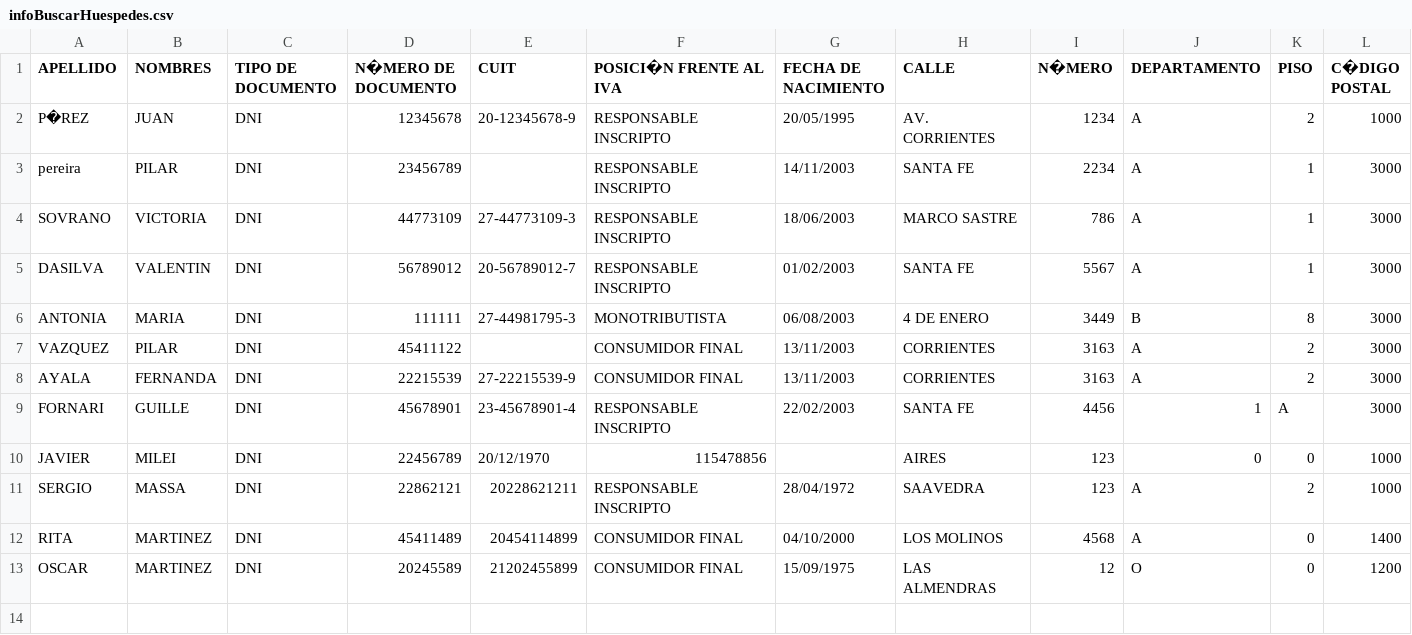
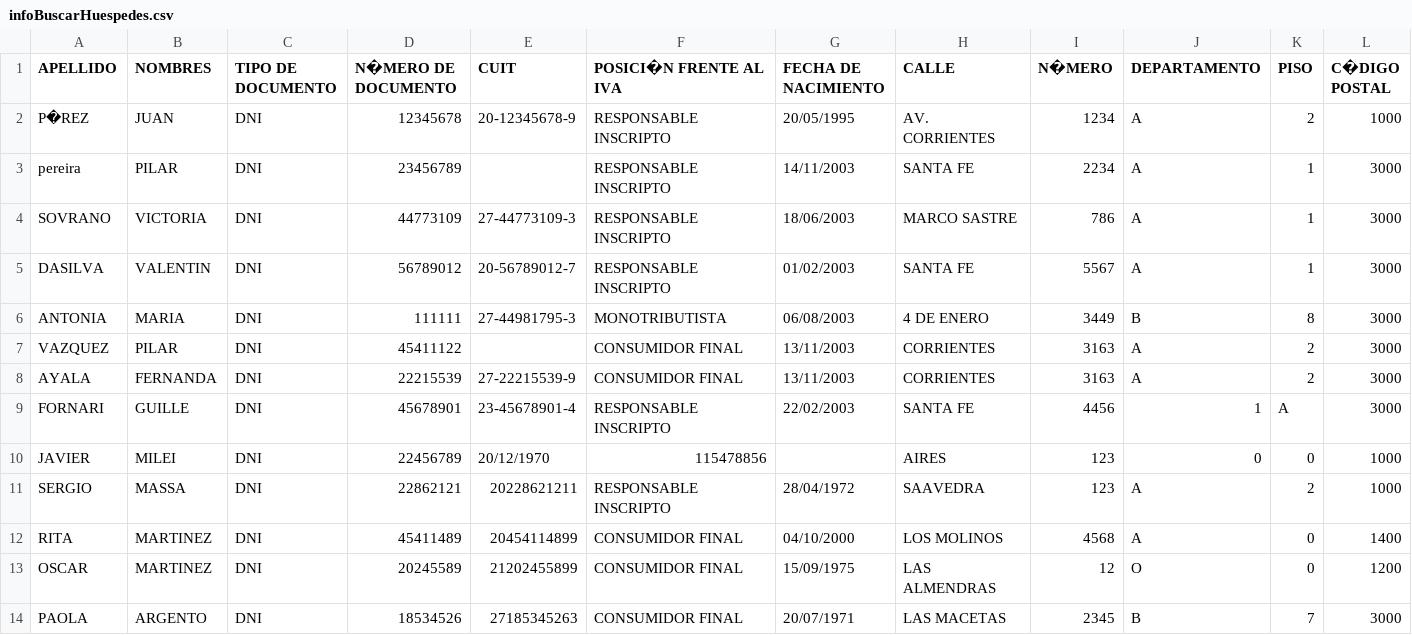
Before and after one commit to pilarVazquezUTN/repoDesarrollo_GITHUB, a CSV file: infoBuscarHuespedes.csv, drawn as a sheet; only a part is shown; rows hold the shown columns only; the diff names each change by its address in the sheet, - before the commit and + after, or states it on an @@ line.

Commit message:
arregle para que agregue en el .csv cuando se ingrese un huesped nuevo

```diff
--- a/infoBuscarHuespedes.csv
+++ b/infoBuscarHuespedes.csv
+row 14: PAOLA | ARGENTO | DNI | 18534526 | 27185345263 | CONSUMIDOR FINAL | 20/07/1971 | LAS MACETAS | 2345 | B | 7 | 3000
```
Also changed, not shown: 2 other files.
